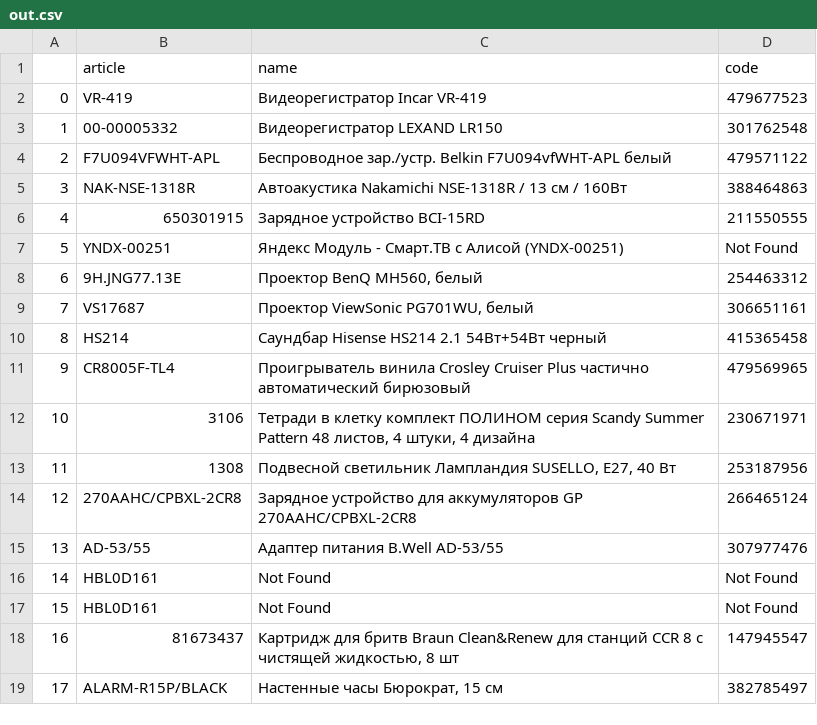
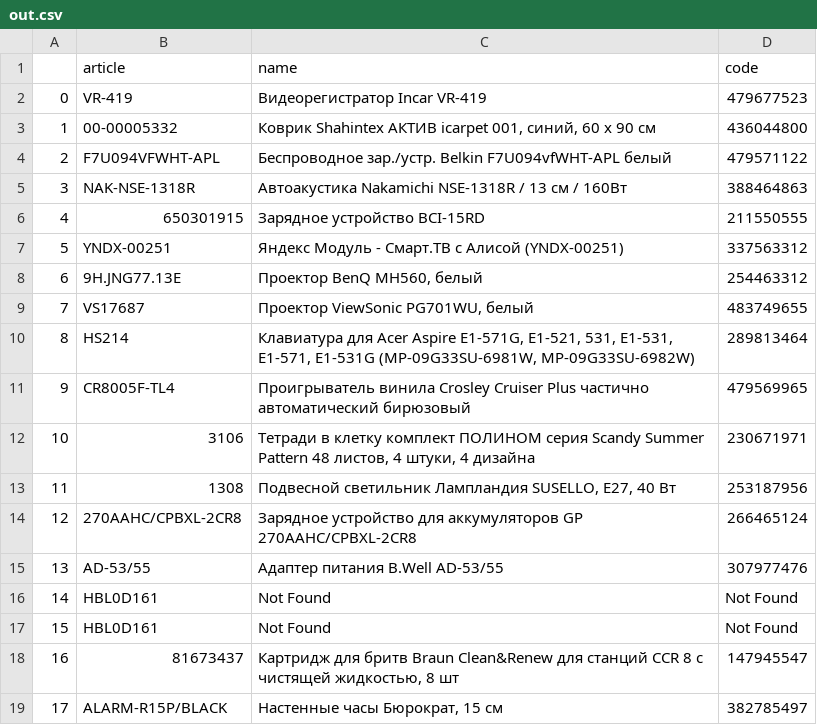
Before and after one commit to JakolA/ozon_parse, a CSV file: out.csv, drawn as a sheet.

```diff
--- a/out.csv
+++ b/out.csv
@@ -2,3 +2,3 @@
 0,VR-419,Видеорегистратор Incar VR-419,479677523
-1,00-00005332,Видеорегистратор LEXAND LR150,301762548
+1,00-00005332,"Коврик Shahintex АКТИВ icarpet 001, синий, 60 х 90 см",436044800
 2,F7U094VFWHT-APL,Беспроводное зар./устр. Belkin F7U094vfWHT-APL белый,479571122
@@ -6,6 +6,6 @@
 4,650301915,Зарядное устройство BCI-15RD,211550555
-5,YNDX-00251,Яндекс Модуль - Смарт.ТВ с Алисой (YNDX-00251),Not Found
+5,YNDX-00251,Яндекс Модуль - Смарт.ТВ с Алисой (YNDX-00251),337563312
 6,9H.JNG77.13E,"Проектор BenQ MH560, белый",254463312
-7,VS17687,"Проектор ViewSonic PG701WU, белый",306651161
-8,HS214,Саундбар Hisense HS214 2.1 54Вт+54Вт черный,415365458
+7,VS17687,"Проектор ViewSonic PG701WU, белый",483749655
+8,HS214,"Клавиатура для Acer Aspire E1-571G, E1-521, 531, E1-531, E1-571, E1-531G (MP-09G33SU-6981W, MP-09G33SU-6982W)",289813464
 9,CR8005F-TL4,Проигрыватель винила Crosley Cruiser Plus частично автоматический бирюзовый,479569965
```
Also changed, not shown: 1 other file.
